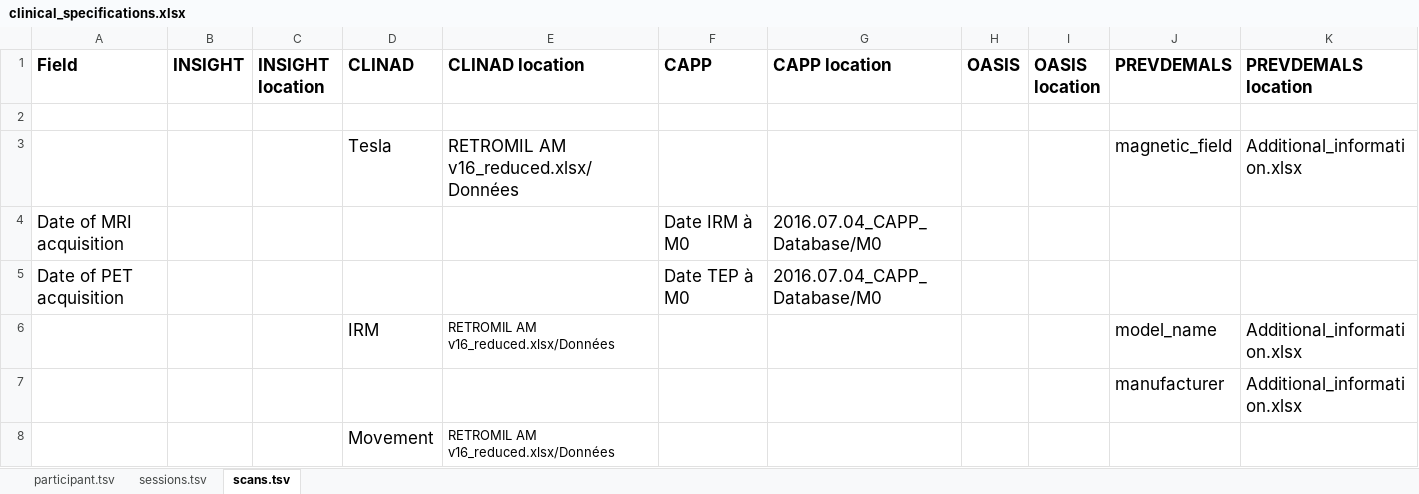
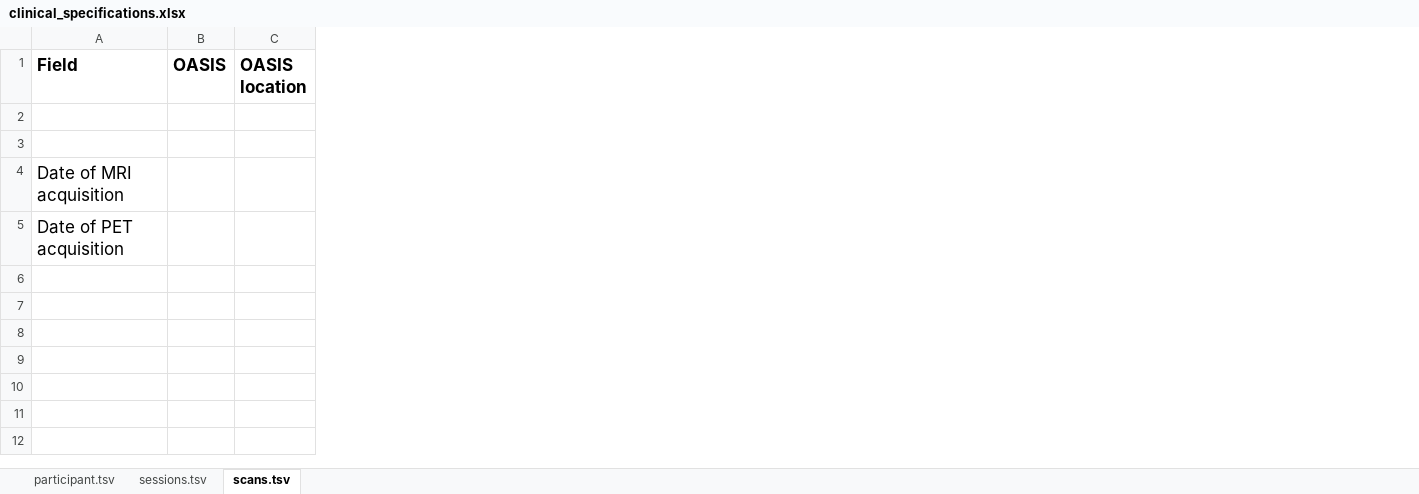
Before and after one commit to EuroPOND/clinica, an Excel workbook: clinica/iotools/data/clinical_specifications.xlsx, sheet scans.tsv, drawn as a sheet; only a part is shown; values as stored, in another font and other column widths than the file's, no borders; the diff names each change by its address in the sheet, - before the commit and + after, or states it on an @@ line.

```diff
--- a/clinica/iotools/data/clinical_specifications.xlsx (sheet scans.tsv)
+++ b/clinica/iotools/data/clinical_specifications.xlsx (sheet scans.tsv)
-column B (INSIGHT), empty
-column C (INSIGHT location), empty
-column D (CLINAD), rows 3-8: Tesla |  |  | IRM |  | Movement
-column E (CLINAD location), rows 3-8: RETROMIL AM v16_reduced.xlsx/Données |  |  | RETROMIL AM v16_reduced.xlsx/Données |  | RETROMIL AM v16_reduced.xlsx/Données
-column F (CAPP), rows 4-5: Date IRM à M0 | Date TEP à M0
-column G (CAPP location), rows 4-5: 2016.07.04_CAPP_Database/M0 | 2016.07.04_CAPP_Database/M0
-column J (PREVDEMALS), rows 3-7: magnetic_field |  |  | model_name | manufacturer
-column K (PREVDEMALS location), rows 3-7: Additional_information.xlsx |  |  | Additional_information.xlsx | Additional_information.xlsx
```
Also changed, not shown: sheet participant.tsv, sheet sessions.tsv, charts or pictures, 23 other files.
